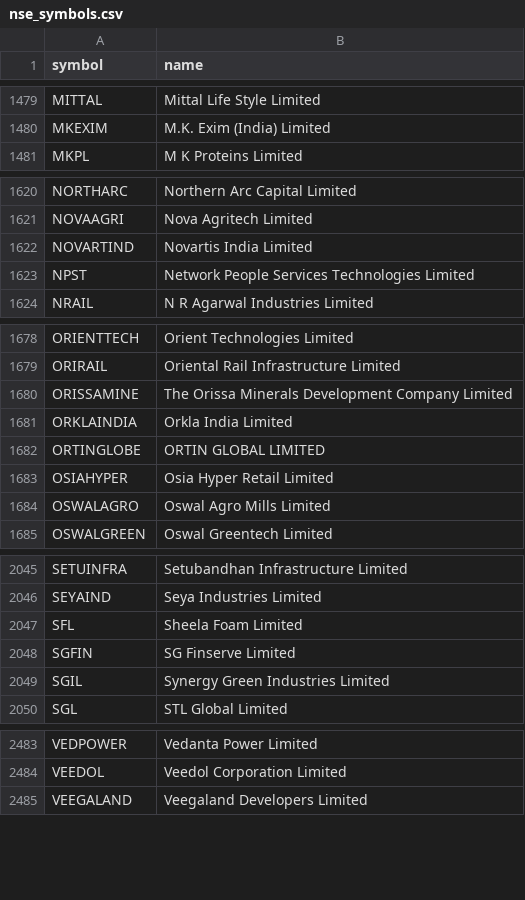
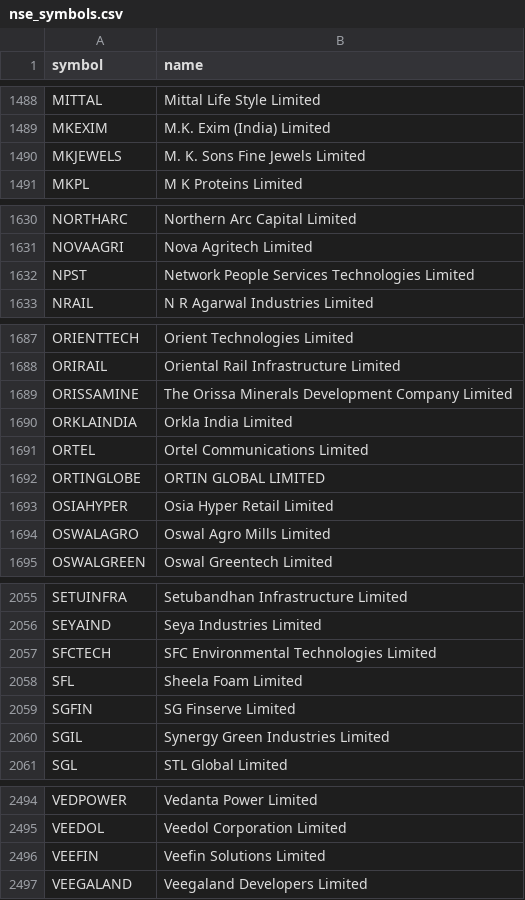
Before and after one commit to PalakGupta7456/stock-valuation-india, a CSV file: data/nse_symbols.csv, drawn as a sheet; only a part is shown, gaps mark what is left out; removed rows and columns are numbered as before the commit, all else as after; the diff covers the shown part only; the diff names each change by its address in the sheet, - before the commit and + after, or states it on an @@ line.

```diff
--- a/data/nse_symbols.csv
+++ b/data/nse_symbols.csv
+row 1490: MKJEWELS | M. K. Sons Fine Jewels Limited
-row 1622: NOVARTIND | Novartis India Limited
+row 1691: ORTEL | Ortel Communications Limited
+row 2057: SFCTECH | SFC Environmental Technologies Limited
+row 2496: VEEFIN | Veefin Solutions Limited
```
Also changed, not shown: 10 added rows and 1 removed row elsewhere in this file, data/bse_symbols.csv.
